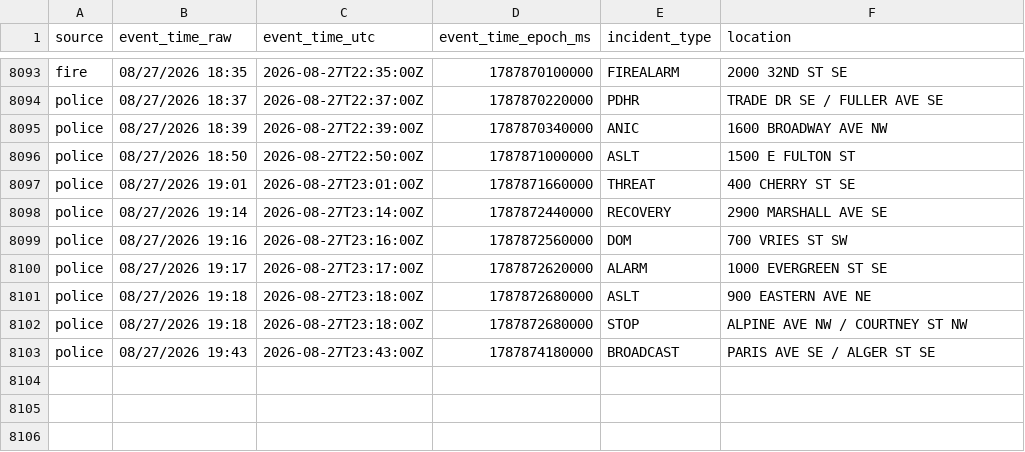
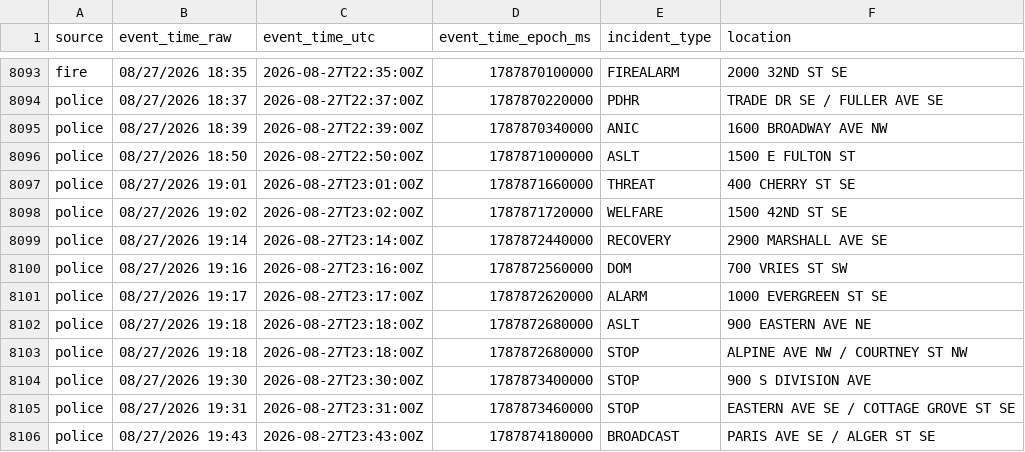
Before and after one commit to Cantica-Systems/west-michigan-dispatch, a CSV file: data/grcity/2026-08.csv, drawn as a sheet; only a part is shown, gaps mark what is left out; the diff names each change by its address in the sheet, - before the commit and + after, or states it on an @@ line.

```diff
--- a/data/grcity/2026-08.csv
+++ b/data/grcity/2026-08.csv
+row 8098: police | 08/27/2026 19:02 | 2026-08-27T23:02:00Z | 1787871720000 | WELFARE | 1500 42ND ST SE
+row 8104: police | 08/27/2026 19:30 | 2026-08-27T23:30:00Z | 1787873400000 | STOP | 900 S DIVISION AVE
+row 8105: police | 08/27/2026 19:31 | 2026-08-27T23:31:00Z | 1787873460000 | STOP | EASTERN AVE SE / COTTAGE GROVE ST SE
```
Also changed, not shown: 2 other files.
